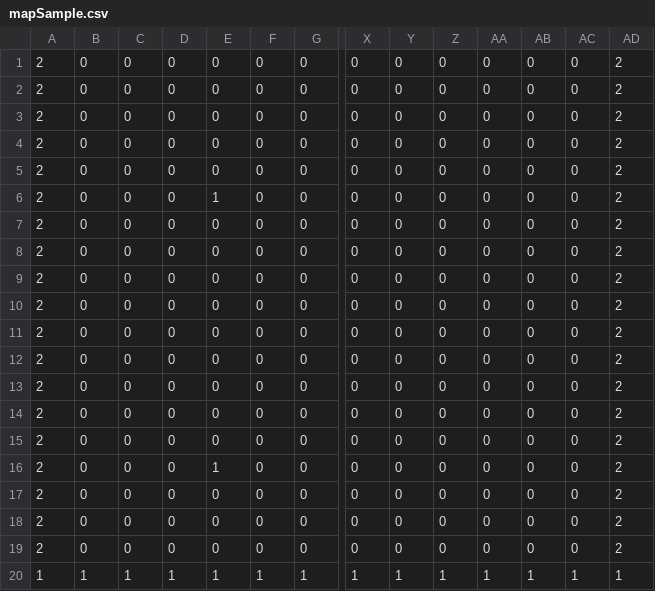
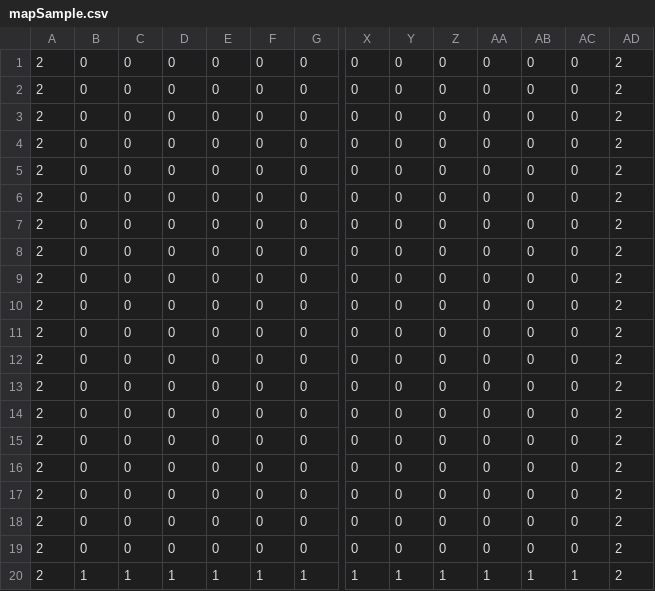
Before and after one commit to kobayashidaisuke0217/TD2_Second, a CSV file: Resource/Map/mapSample.csv, drawn as a sheet; only a part is shown, gaps mark what is left out; removed rows and columns are numbered as before the commit, all else as after; rows hold the shown columns only; the diff names each change by its address in the sheet, - before the commit and + after, or states it on an @@ line.

```diff
--- a/Resource/Map/mapSample.csv
+++ b/Resource/Map/mapSample.csv
-row 6: 2 | 0 | 0 | 0 | 1 | 0 | 0 | 0 | 0 | 0 | 0 | 0 | 0 | 2
-row 16: 2 | 0 | 0 | 0 | 1 | 0 | 0 | 0 | 0 | 0 | 0 | 0 | 0 | 2
+row 18: 2 | 0 | 0 | 0 | 0 | 0 | 0 | 0 | 0 | 0 | 0 | 0 | 0 | 2
+row 19: 2 | 0 | 0 | 0 | 0 | 0 | 0 | 0 | 0 | 0 | 0 | 0 | 0 | 2
-A20: 1
+A20: 2
-AD20: 1
+AD20: 2
```
Also changed, not shown: 4 other files.
